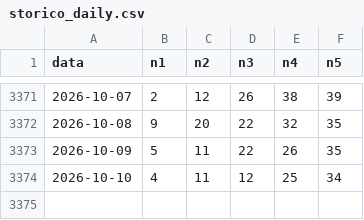
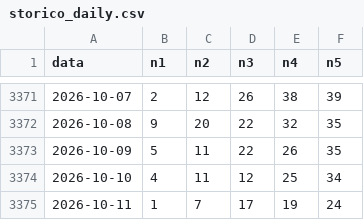
Before and after one commit to jamesnuvola/vincicasa-lab, a CSV file: data/storico_daily.csv, drawn as a sheet; only a part is shown, gaps mark what is left out.

```diff
--- a/data/storico_daily.csv
+++ b/data/storico_daily.csv
@@ -3374 +3374,2 @@ data,n1,n2,n3,n4,n5
 2026-10-10,4,11,12,25,34
+2026-10-11,1,7,17,19,24
```
Also changed, not shown: 1 other file.
